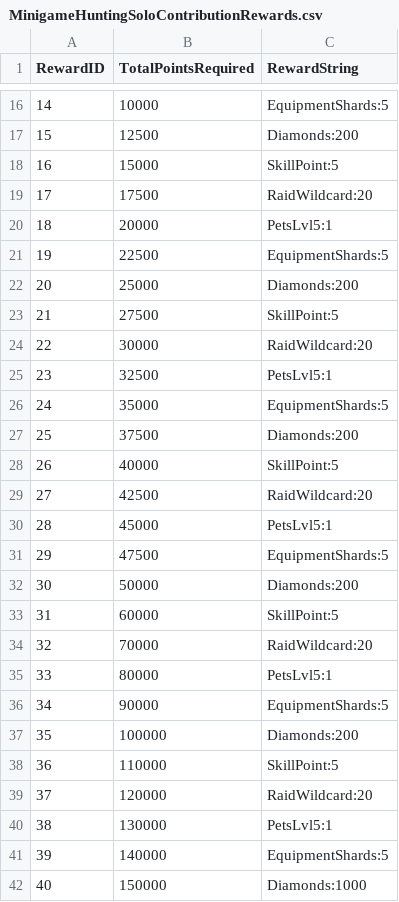
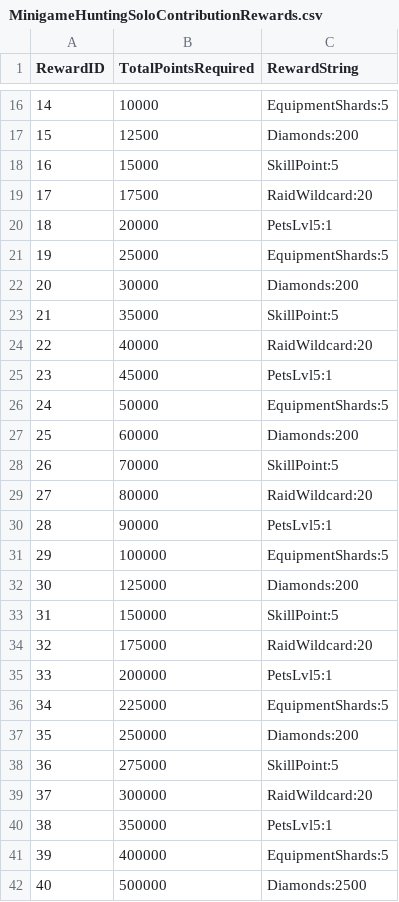
Before and after one commit to rawrzcookie/TT2_CSV, a CSV file: csv/MinigameHuntingSoloContributionRewards.csv, drawn as a sheet; only a part is shown, gaps mark what is left out.

```diff
--- a/csv/MinigameHuntingSoloContributionRewards.csv
+++ b/csv/MinigameHuntingSoloContributionRewards.csv
@@ -20,23 +20,23 @@ RewardID,TotalPointsRequired,RewardString
 18,20000,PetsLvl5:1
-19,22500,EquipmentShards:5
-20,25000,Diamonds:200
-21,27500,SkillPoint:5
-22,30000,RaidWildcard:20
-23,32500,PetsLvl5:1
-24,35000,EquipmentShards:5
-25,37500,Diamonds:200
-26,40000,SkillPoint:5
-27,42500,RaidWildcard:20
-28,45000,PetsLvl5:1
-29,47500,EquipmentShards:5
-30,50000,Diamonds:200
-31,60000,SkillPoint:5
-32,70000,RaidWildcard:20
-33,80000,PetsLvl5:1
-34,90000,EquipmentShards:5
-35,100000,Diamonds:200
-36,110000,SkillPoint:5
-37,120000,RaidWildcard:20
-38,130000,PetsLvl5:1
-39,140000,EquipmentShards:5
-40,150000,Diamonds:1000
+19,25000,EquipmentShards:5
+20,30000,Diamonds:200
+21,35000,SkillPoint:5
+22,40000,RaidWildcard:20
+23,45000,PetsLvl5:1
+24,50000,EquipmentShards:5
+25,60000,Diamonds:200
+26,70000,SkillPoint:5
+27,80000,RaidWildcard:20
+28,90000,PetsLvl5:1
+29,100000,EquipmentShards:5
+30,125000,Diamonds:200
+31,150000,SkillPoint:5
+32,175000,RaidWildcard:20
+33,200000,PetsLvl5:1
+34,225000,EquipmentShards:5
+35,250000,Diamonds:200
+36,275000,SkillPoint:5
+37,300000,RaidWildcard:20
+38,350000,PetsLvl5:1
+39,400000,EquipmentShards:5
+40,500000,Diamonds:2500
```
Also changed, not shown: csv/MinigameHuntingBeastInfo.csv, csv/MinigameHuntingUpgradeInfo.csv, 1 other file.
